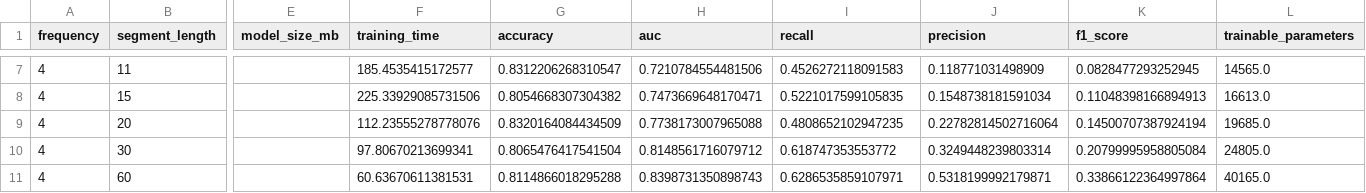
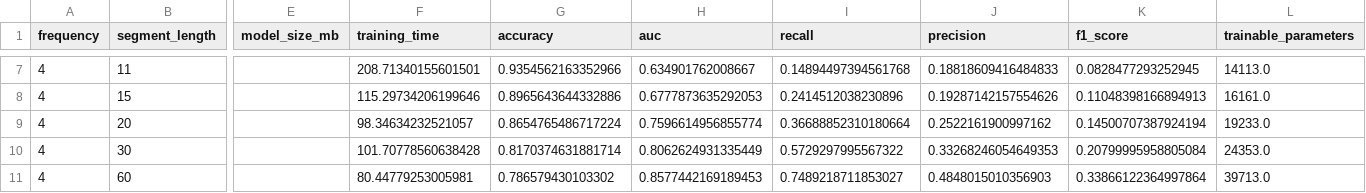
Before and after one commit to JSLucena/Embedded-Sleep-Apnea-Detection, a CSV file: ablation_study_results.csv, drawn as a sheet; only a part is shown, gaps mark what is left out; the diff covers the shown part only; the diff names each change by its address in the sheet, - before the commit and + after, or states it on an @@ line.

Commit message:
Added script to generate models using quantization aware training, and also generate post-quantization optimizations. Mainly dynamic and full integer

```diff
--- a/ablation_study_results.csv
+++ b/ablation_study_results.csv
-F7 (training_time): 185.4535415172577
+F7 (training_time): 208.71340155601501
-G7 (accuracy): 0.8312206268310547
+G7 (accuracy): 0.9354562163352966
-H7 (auc): 0.7210784554481506
+H7 (auc): 0.634901762008667
-I7 (recall): 0.4526272118091583
+I7 (recall): 0.14894497394561768
-J7 (precision): 0.118771031498909
+J7 (precision): 0.18818609416484833
-L7 (trainable_parameters): 14565.0
+L7 (trainable_parameters): 14113.0
-F8 (training_time): 225.33929085731506
+F8 (training_time): 115.29734206199646
-G8 (accuracy): 0.8054668307304382
+G8 (accuracy): 0.8965643644332886
-H8 (auc): 0.7473669648170471
+H8 (auc): 0.6777873635292053
-I8 (recall): 0.5221017599105835
+I8 (recall): 0.2414512038230896
-J8 (precision): 0.1548738181591034
+J8 (precision): 0.19287142157554626
-L8 (trainable_parameters): 16613.0
+L8 (trainable_parameters): 16161.0
-F9 (training_time): 112.23555278778076
+F9 (training_time): 98.34634232521057
-G9 (accuracy): 0.8320164084434509
+G9 (accuracy): 0.8654765486717224
-H9 (auc): 0.7738173007965088
+H9 (auc): 0.7596614956855774
-I9 (recall): 0.4808652102947235
+I9 (recall): 0.36688852310180664
-J9 (precision): 0.22782814502716064
+J9 (precision): 0.2522161900997162
-L9 (trainable_parameters): 19685.0
+L9 (trainable_parameters): 19233.0
-F10 (training_time): 97.80670213699341
+F10 (training_time): 101.70778560638428
-G10 (accuracy): 0.8065476417541504
+G10 (accuracy): 0.8170374631881714
-H10 (auc): 0.8148561716079712
+H10 (auc): 0.8062624931335449
-I10 (recall): 0.618747353553772
+I10 (recall): 0.5729297995567322
-J10 (precision): 0.3249448239803314
+J10 (precision): 0.33268246054649353
-L10 (trainable_parameters): 24805.0
+L10 (trainable_parameters): 24353.0
-F11 (training_time): 60.63670611381531
+F11 (training_time): 80.44779253005981
-G11 (accuracy): 0.8114866018295288
+G11 (accuracy): 0.786579430103302
-H11 (auc): 0.8398731350898743
+H11 (auc): 0.8577442169189453
-I11 (recall): 0.6286535859107971
+I11 (recall): 0.7489218711853027
-J11 (precision): 0.5318199992179871
+J11 (precision): 0.4848015010356903
-L11 (trainable_parameters): 40165.0
+L11 (trainable_parameters): 39713.0
```
Also changed, not shown: 95 edited cells elsewhere in this file, 12 other files.
